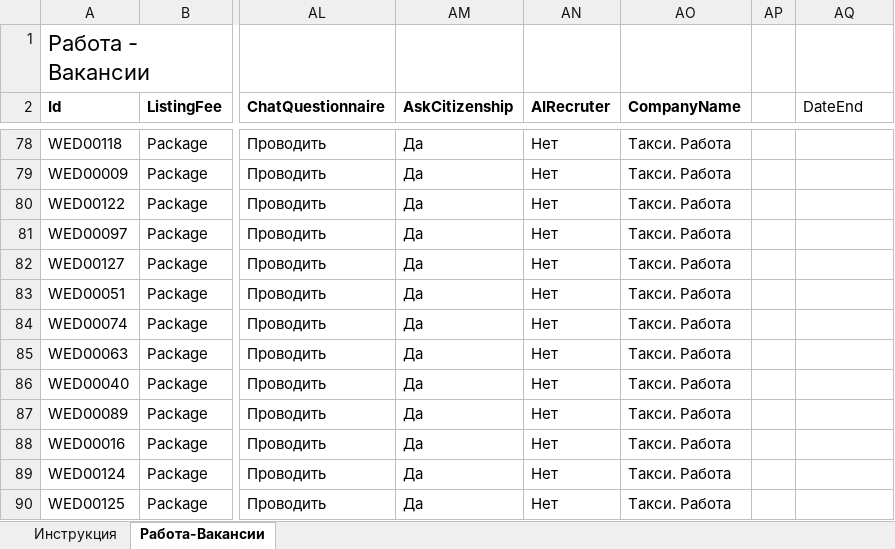
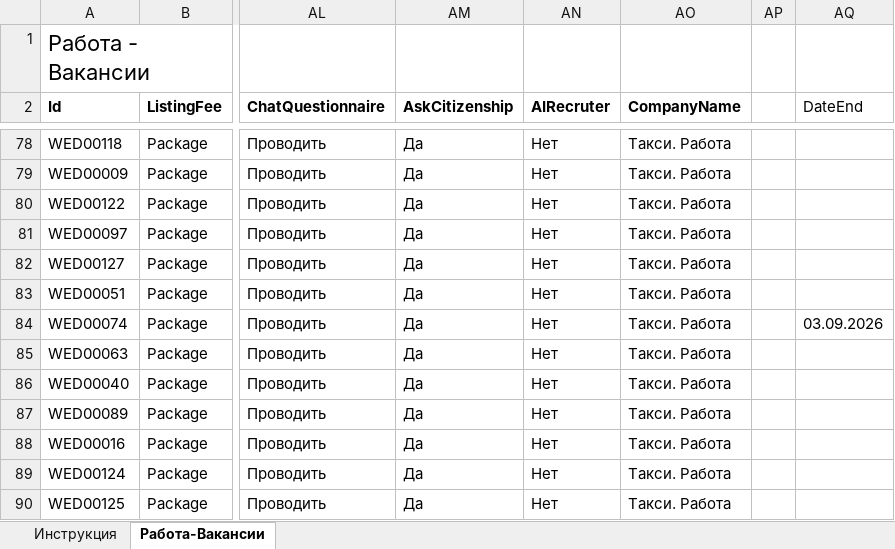
Before and after one commit to CroupMK/avito-feed, an Excel workbook: feeds/f282a63ee9.xlsx, sheet Работа-Вакансии, drawn as a sheet; only a part is shown, gaps mark what is left out; values as stored, in another font and other column widths than the file's, no borders; the diff names each change by its address in the sheet, - before the commit and + after, or states it on an @@ line.

Commit message:
Снятие: 1 объявление по подтверждению в Telegram

```diff
--- a/feeds/f282a63ee9.xlsx (sheet Работа-Вакансии)
+++ b/feeds/f282a63ee9.xlsx (sheet Работа-Вакансии)
-AQ84 (DateEnd): (empty)
+AQ84 (DateEnd): 03.09.2026
```
